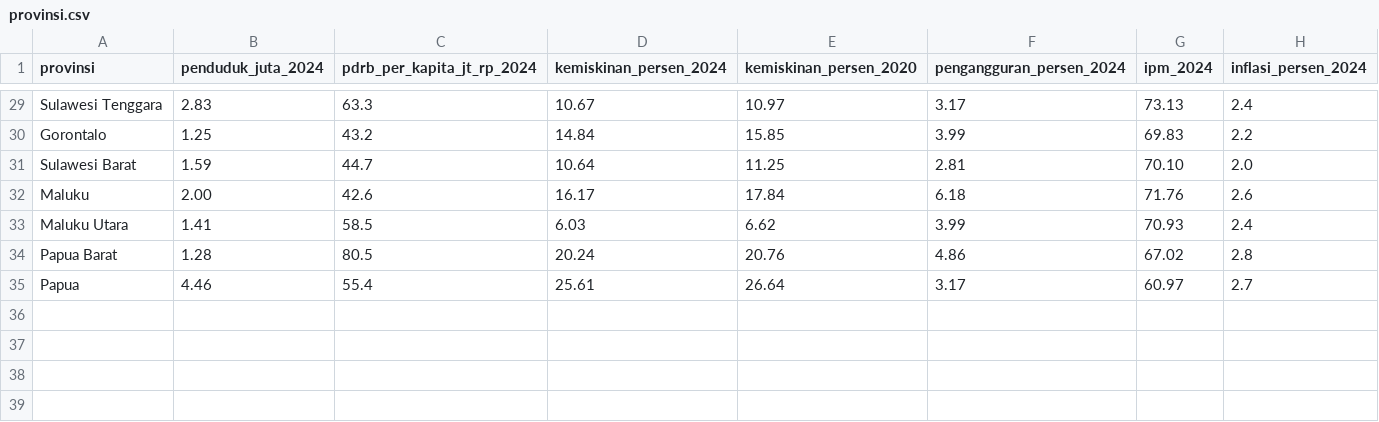
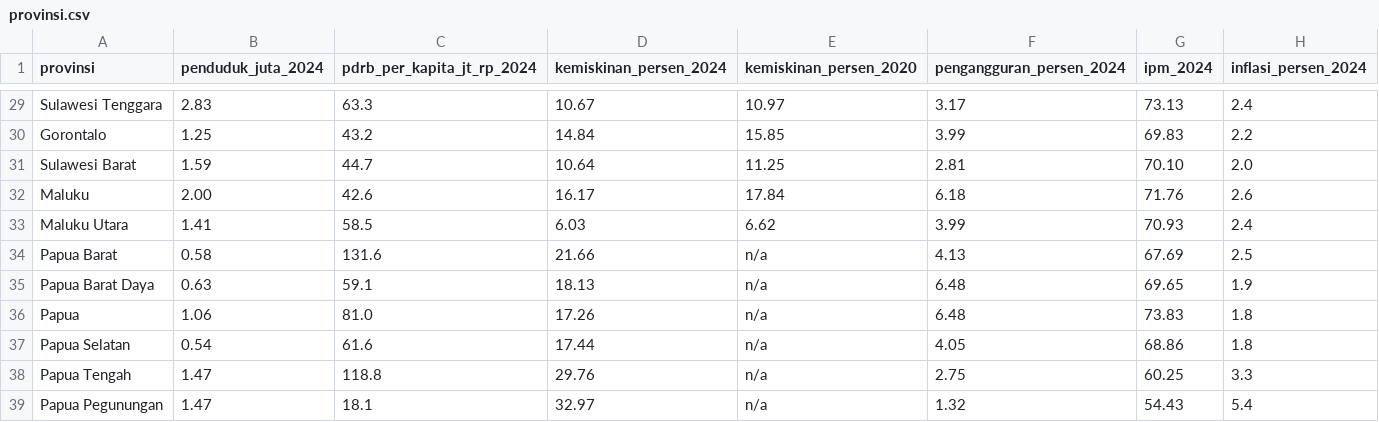
Before and after one commit to Syanin29/best-national-statistics-site-20261126-0539-entry, a CSV file: app/data/provinsi.csv, drawn as a sheet; only a part is shown, gaps mark what is left out.

Commit message:
Entry

```diff
--- a/app/data/provinsi.csv
+++ b/app/data/provinsi.csv
@@ -33,3 +33,7 @@ Maluku,2.00,42.6,16.17,17.84,6.18,71.76,2.6
 Maluku Utara,1.41,58.5,6.03,6.62,3.99,70.93,2.4
-Papua Barat,1.28,80.5,20.24,20.76,4.86,67.02,2.8
-Papua,4.46,55.4,25.61,26.64,3.17,60.97,2.7
+Papua Barat,0.58,131.6,21.66,n/a,4.13,67.69,2.5
+Papua Barat Daya,0.63,59.1,18.13,n/a,6.48,69.65,1.9
+Papua,1.06,81.0,17.26,n/a,6.48,73.83,1.8
+Papua Selatan,0.54,61.6,17.44,n/a,4.05,68.86,1.8
+Papua Tengah,1.47,118.8,29.76,n/a,2.75,60.25,3.3
+Papua Pegunungan,1.47,18.1,32.97,n/a,1.32,54.43,5.4
```
Also changed, not shown: 12 other files.
